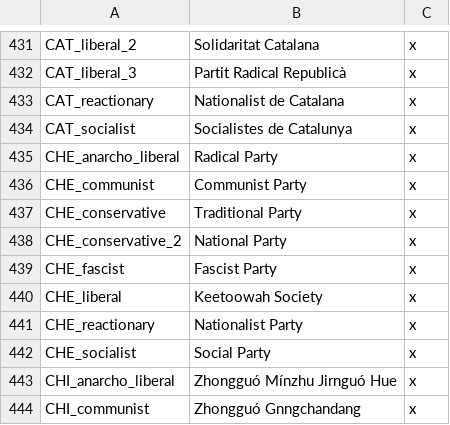
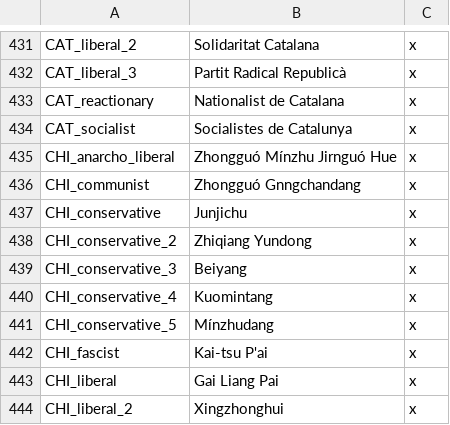
Before and after one commit to lilp123a/Victoria-Universalis-Fork, a CSV file: Victoria Universalis Fork/localisation/Parties.csv, drawn as a sheet; only a part is shown, gaps mark what is left out; the shorter side is filled out with more unchanged rows.

```diff
--- a/Victoria Universalis Fork/localisation/Parties.csv
+++ b/Victoria Universalis Fork/localisation/Parties.csv
@@ -434,10 +434,2 @@ CAT_reactionary;Nationalist de Catalana;x
 CAT_socialist;Socialistes de Catalunya;x
-CHE_anarcho_liberal;Radical Party;x
-CHE_communist;Communist Party;x
-CHE_conservative;Traditional Party;x
-CHE_conservative_2;National Party;x
-CHE_fascist;Fascist Party;x
-CHE_liberal;Keetoowah Society;x
-CHE_reactionary;Nationalist Party;x
-CHE_socialist;Social Party;x
 CHI_anarcho_liberal;Zhongguó Mínzhu Jirnguó Hue;x
```
Also changed, not shown: Victoria Universalis Fork/localisation/Countries.csv, Victoria Universalis Fork/localisation/Cultures.csv, 14 other files.
